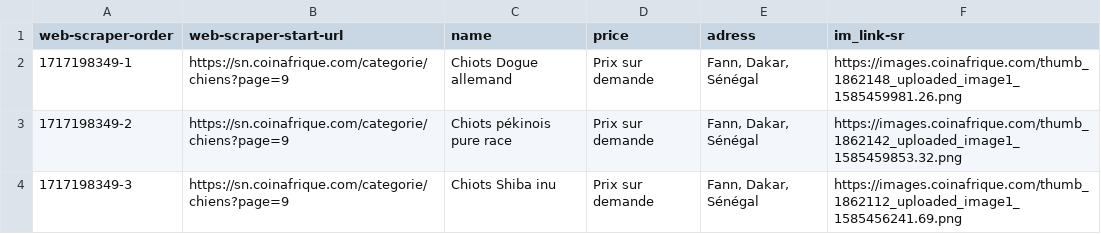
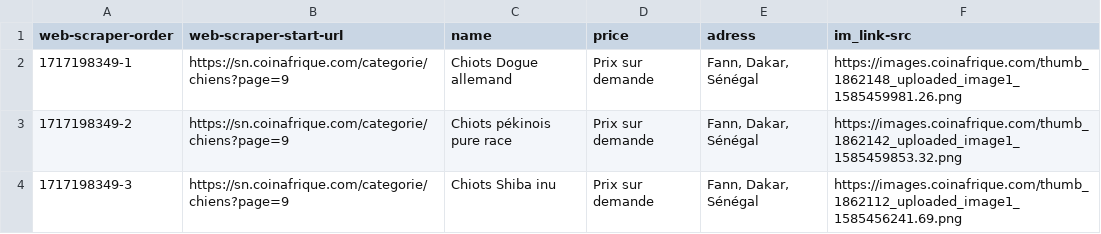
Before and after one commit to Ellehlemado/collect, a CSV file: datas/chien.csv, drawn as a sheet; only a part is shown.

Commit message:
Update chien.csv

```diff
--- a/datas/chien.csv
+++ b/datas/chien.csv
@@ -1,2 +1,2 @@
-web-scraper-order,web-scraper-start-url,name,price,adress,im_link-sr
+web-scraper-order,web-scraper-start-url,name,price,adress,im_link-src
 "1717198349-1","https://sn.coinafrique.com/categorie/chiens?page=9","Chiots Dogue allemand","Prix sur demande","Fann, Dakar, Sénégal","https://images.coinafrique.com/thumb_1862148_uploaded_image1_1585459981.26.png"
```
